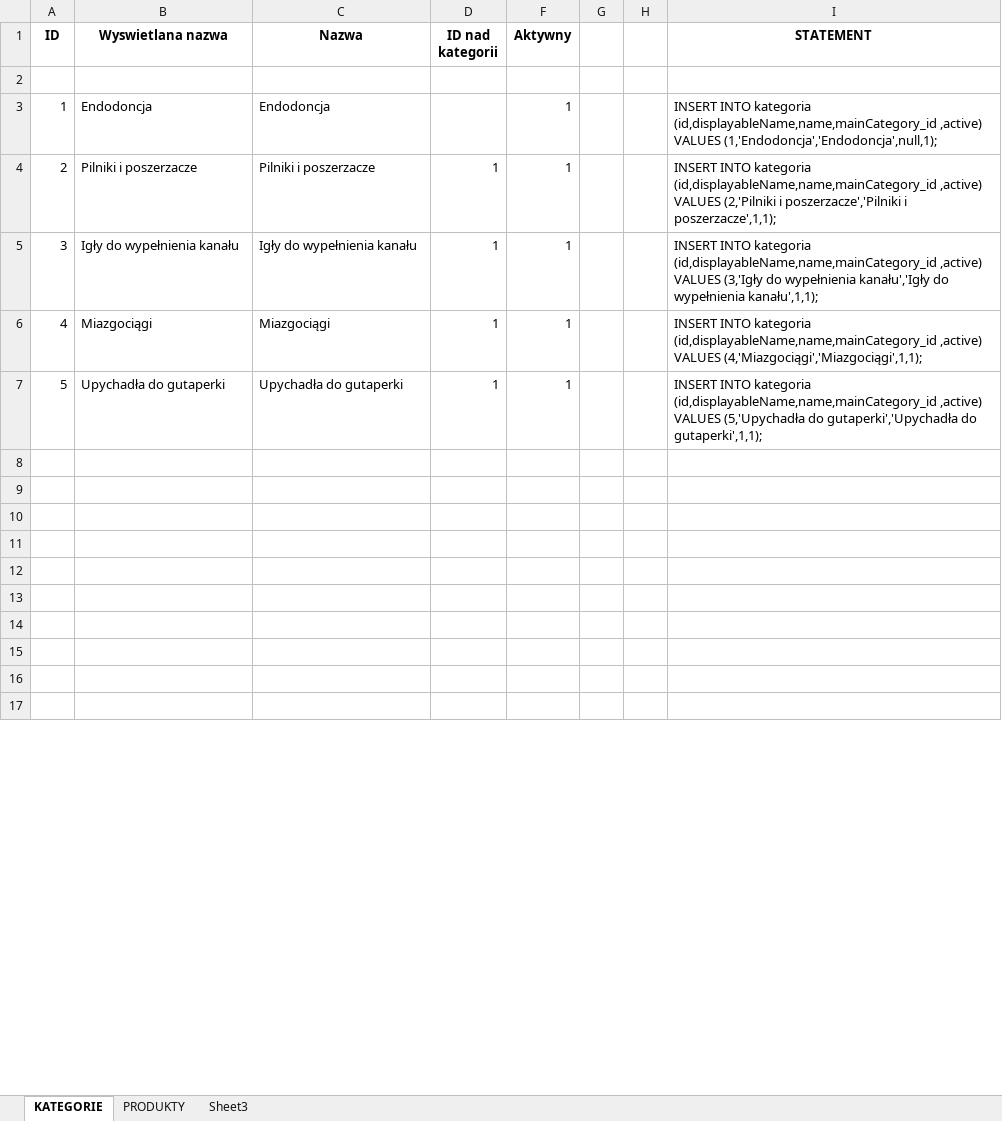
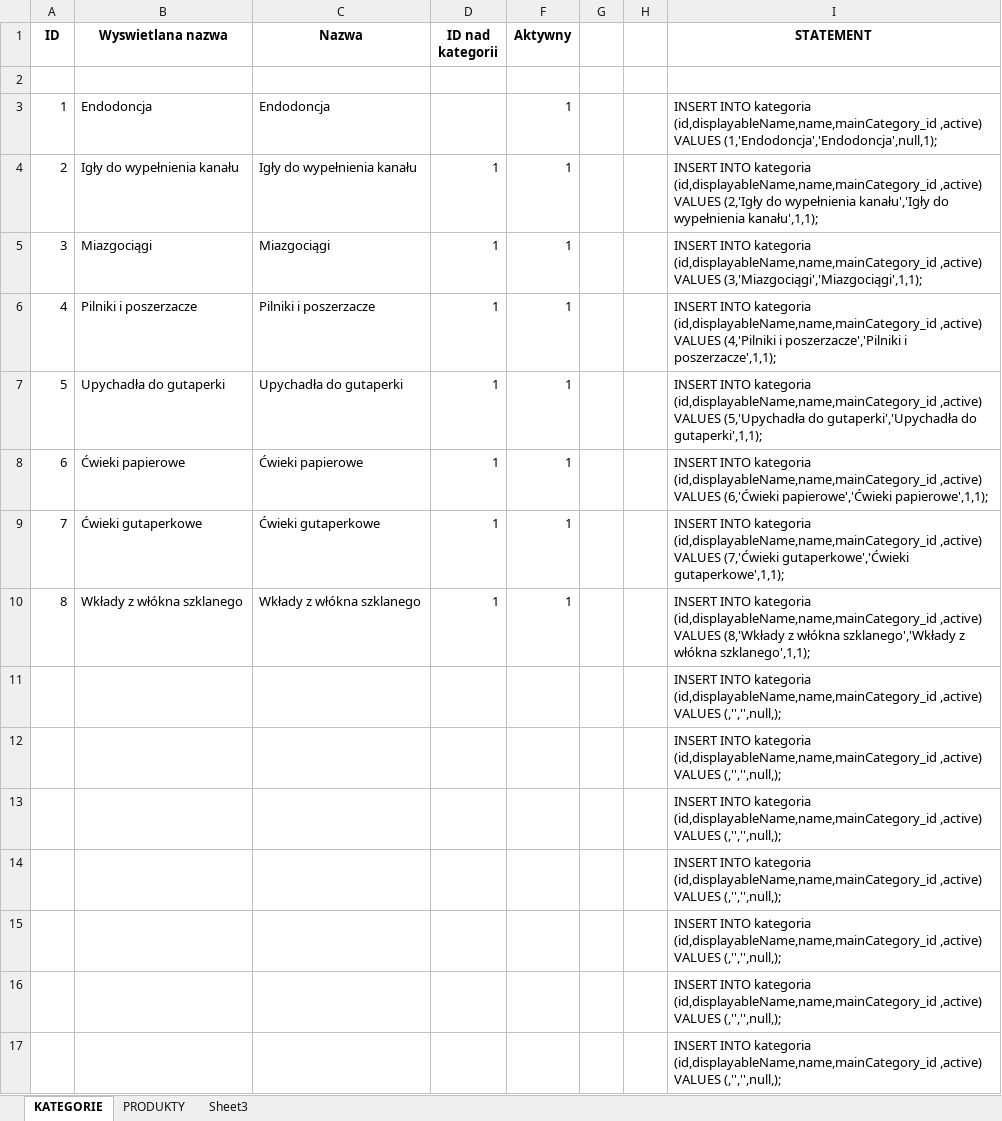
Before and after one commit to seyaljahanzaib/allios, an Excel workbook: branches/25.07.2011/INSERTY.xlsx, sheet KATEGORIE, drawn as a sheet; only a part is shown; values as stored, in another font and other column widths than the file's, no borders; the diff covers the shown part only; the diff names each change by its address in the sheet, - before the commit and + after, or states it on an @@ line.

```diff
--- a/branches/25.07.2011/INSERTY.xlsx (sheet KATEGORIE)
+++ b/branches/25.07.2011/INSERTY.xlsx (sheet KATEGORIE)
-B4 (Wyswietlana nazwa): Pilniki i poszerzacze
+B4 (Wyswietlana nazwa): Igły do wypełnienia kanału
-C4 (Nazwa): Pilniki i poszerzacze
+C4 (Nazwa): Igły do wypełnienia kanału
-I4 (STATEMENT): …,active) VALUES (2,'Pilniki i poszerzacze','Pilniki i poszerzacze',1,1);
+I4 (STATEMENT): …,active) VALUES (2,'Igły do wypełnienia kanału','Igły do wypełnienia kanału',1,1);
-B5 (Wyswietlana nazwa): Igły do wypełnienia kanału
+B5 (Wyswietlana nazwa): Miazgociągi
-C5 (Nazwa): Igły do wypełnienia kanału
+C5 (Nazwa): Miazgociągi
-I5 (STATEMENT): …,active) VALUES (3,'Igły do wypełnienia kanału','Igły do wypełnienia kanału',1,1);
+I5 (STATEMENT): …,active) VALUES (3,'Miazgociągi','Miazgociągi',1,1);
-B6 (Wyswietlana nazwa): Miazgociągi
+B6 (Wyswietlana nazwa): Pilniki i poszerzacze
-C6 (Nazwa): Miazgociągi
+C6 (Nazwa): Pilniki i poszerzacze
-I6 (STATEMENT): …,active) VALUES (4,'Miazgociągi','Miazgociągi',1,1);
+I6 (STATEMENT): …,active) VALUES (4,'Pilniki i poszerzacze','Pilniki i poszerzacze',1,1);
-row 8: (empty)
+row 8: 6 | Ćwieki papierowe | Ćwieki papierowe | 1 | 1 |  |  | INSERT INTO kategoria (id,displayableName,name,mainCategory_id ,active) VALUES (6,'Ćwieki papierowe','Ćwieki papierowe',1,1);
-row 9: (empty)
+row 9: 7 | Ćwieki gutaperkowe | Ćwieki gutaperkowe | 1 | 1 |  |  | INSERT INTO kategoria (id,displayableName,name,mainCategory_id ,active) VALUES (7,'Ćwieki gutaperkowe','Ćwieki gutaperkowe',1,1);
-row 10: (empty)
+row 10: 8 | Wkłady z włókna szklanego | Wkłady z włókna szklanego | 1 | 1 |  |  | INSERT INTO kategoria (id,displayableName,name,mainCategory_id ,active) VALUES (8,'Wkłady z włókna szklanego','Wkłady z włókna szklanego',1,1);
-I11:I17 (STATEMENT): (empty)
+I11:I17 (STATEMENT): INSERT INTO kategoria (id,displayableName,name,mainCategory_id ,active) VALUES (,'','',null,);
```
Also changed, not shown: 18 edited cells elsewhere in this sheet, sheet PRODUKTY, hidden cells.
